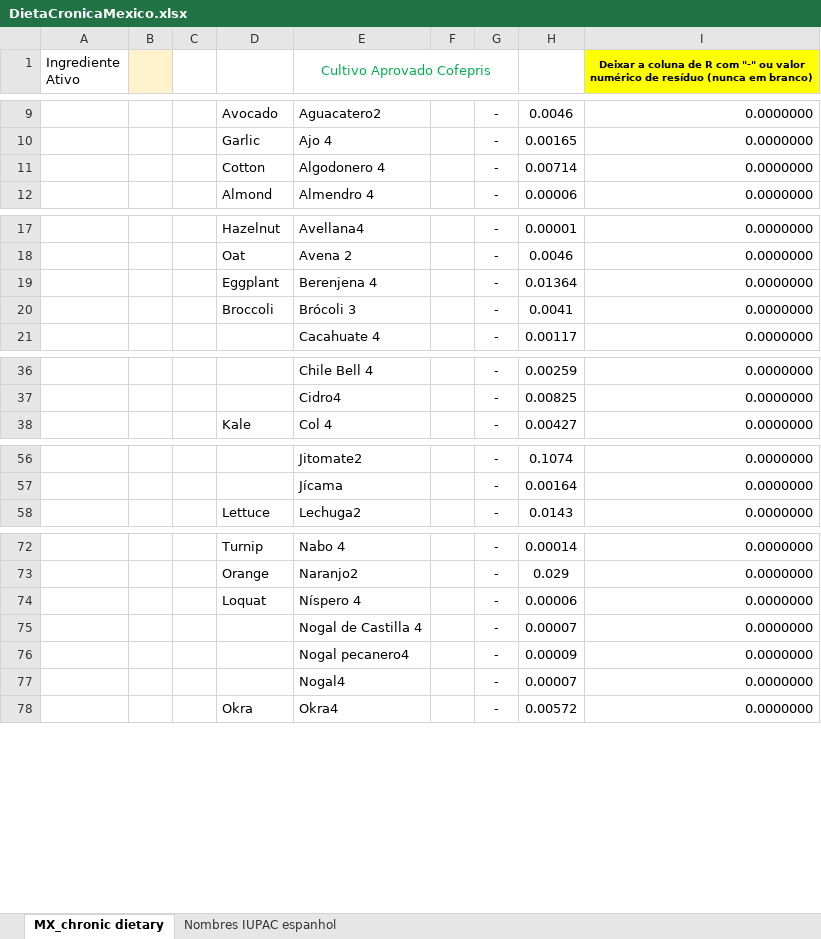
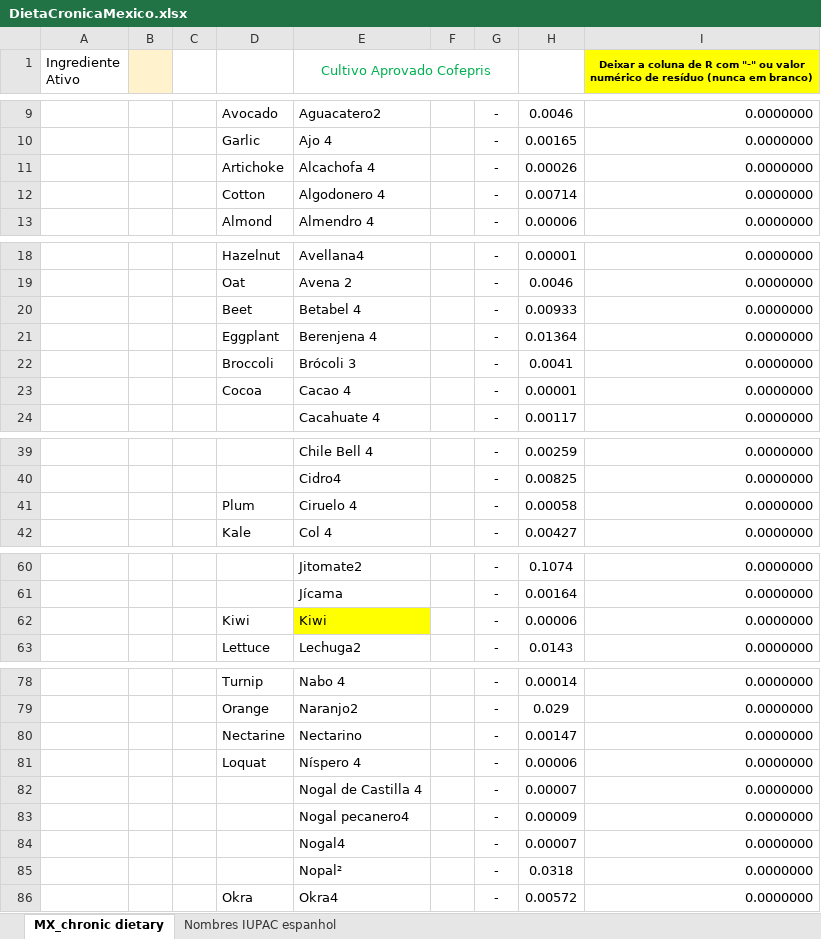
Before and after one commit to ViniciusCamargo10/RiskWise_Frontend, an Excel workbook: Backend/data/DietaCronicaMexico.xlsx, sheet MX_chronic dietary, drawn as a sheet; only a part is shown, gaps mark what is left out; values as stored, in another font and other column widths than the file's, no borders; the diff covers the shown part only; the diff names each change by its address in the sheet, - before the commit and + after, or states it on an @@ line.

Commit message:
Update DietaCronicaMexico.xlsx data file
Replaces the existing DietaCronicaMexico.xlsx file with a new version. The update likely includes revised or additional data for chronic diet analysis in Mexico.

```diff
--- a/Backend/data/DietaCronicaMexico.xlsx (sheet MX_chronic dietary)
+++ b/Backend/data/DietaCronicaMexico.xlsx (sheet MX_chronic dietary)
+row 11:  |  |  | Artichoke | Alcachofa 4 |  | - | 0.00026 | 0.0000000
+row 20:  |  |  | Beet | Betabel 4 |  | - | 0.00933 | 0.0000000
+row 23:  |  |  | Cocoa | Cacao 4 |  | - | 0.00001 | 0.0000000
+row 41:  |  |  | Plum | Ciruelo 4 |  | - | 0.00058 | 0.0000000
+row 62:  |  |  | Kiwi | Kiwi |  | - | 0.00006 | 0.0000000
+row 80:  |  |  | Nectarine | Nectarino |  | - | 0.00147 | 0.0000000
+row 85:  |  |  |  | Nopal² |  | - | 0.0318 | 0.0000000
```
Also changed, not shown: 1 added row elsewhere in this sheet, formulas that keep their value.
